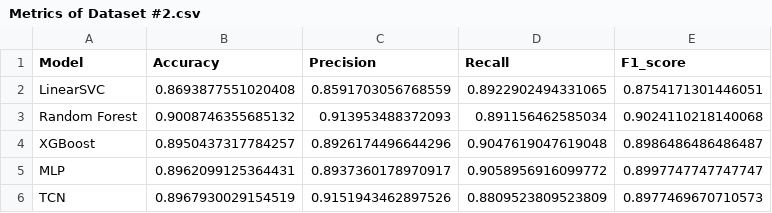
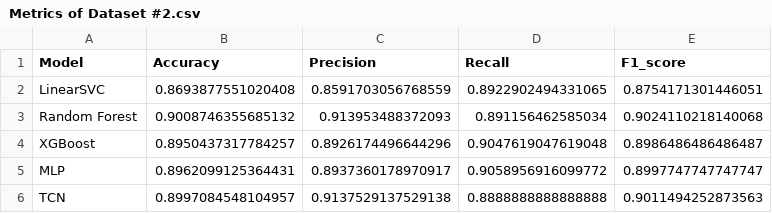
Before and after one commit to ludakreiss/fishing-phishy-URLs, a CSV file: Models/Dataset #2/Metrics of Dataset #2.csv, drawn as a sheet.

Commit message:
re-ran the TCN model while saving the architecture and weights seperately

```diff
--- a/Models/Dataset #2/Metrics of Dataset #2.csv
+++ b/Models/Dataset #2/Metrics of Dataset #2.csv
@@ -5,2 +5,2 @@ XGBoost,0.8950437317784257,0.8926174496644296,0.9047619047619048,0.8986486486486
 MLP,0.8962099125364431,0.8937360178970917,0.9058956916099772,0.8997747747747747
-TCN,0.8967930029154519,0.9151943462897526,0.8809523809523809,0.8977469670710573
+TCN,0.8997084548104957,0.9137529137529138,0.8888888888888888,0.9011494252873563
```
Also changed, not shown: 4 other files.
